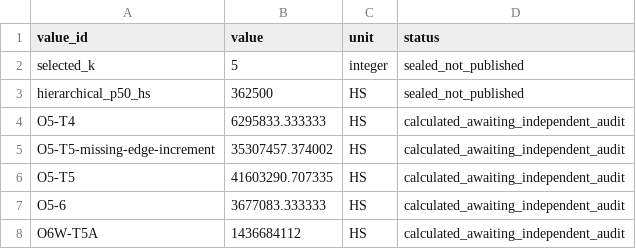
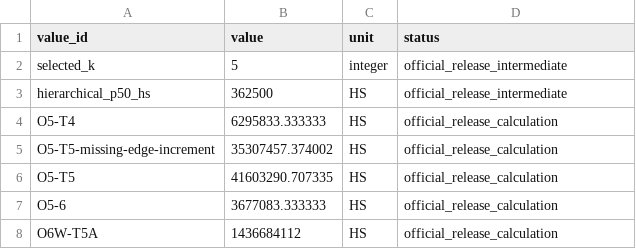
Before and after one commit to hcl-1024/cicero-credit-networks, a CSV file: results/official/objective_05_06/recalculation_v5/calculated/recalculated_values_summary.csv, drawn as a sheet.

Commit message:
Mark published values as official release outputs

```diff
--- a/results/official/objective_05_06/recalculation_v5/calculated/recalculated_values_summary.csv
+++ b/results/official/objective_05_06/recalculation_v5/calculated/recalculated_values_summary.csv
@@ -1,8 +1,8 @@
 value_id,value,unit,status
-selected_k,5,integer,sealed_not_published
-hierarchical_p50_hs,362500,HS,sealed_not_published
-O5-T4,6295833.333333,HS,calculated_awaiting_independent_audit
-O5-T5-missing-edge-increment,35307457.374002,HS,calculated_awaiting_independent_audit
-O5-T5,41603290.707335,HS,calculated_awaiting_independent_audit
-O5-6,3677083.333333,HS,calculated_awaiting_independent_audit
-O6W-T5A,1436684112,HS,calculated_awaiting_independent_audit
+selected_k,5,integer,official_release_intermediate
+hierarchical_p50_hs,362500,HS,official_release_intermediate
+O5-T4,6295833.333333,HS,official_release_calculation
+O5-T5-missing-edge-increment,35307457.374002,HS,official_release_calculation
+O5-T5,41603290.707335,HS,official_release_calculation
+O5-6,3677083.333333,HS,official_release_calculation
+O6W-T5A,1436684112,HS,official_release_calculation
```
Also changed, not shown: validation/release_expected_values.csv, 12 other files.
